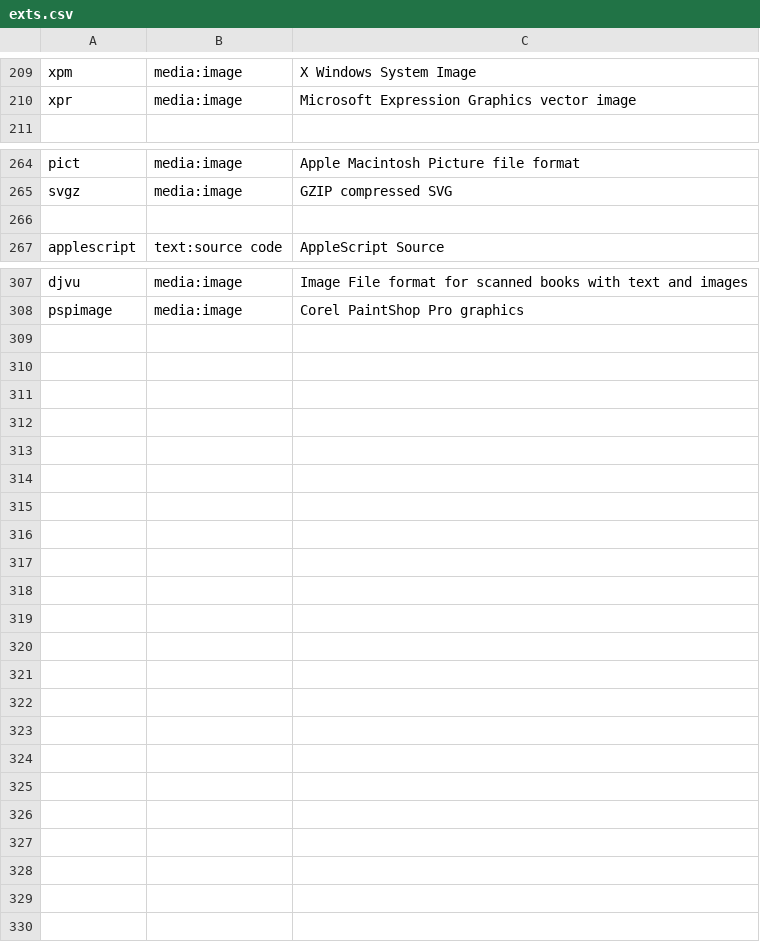
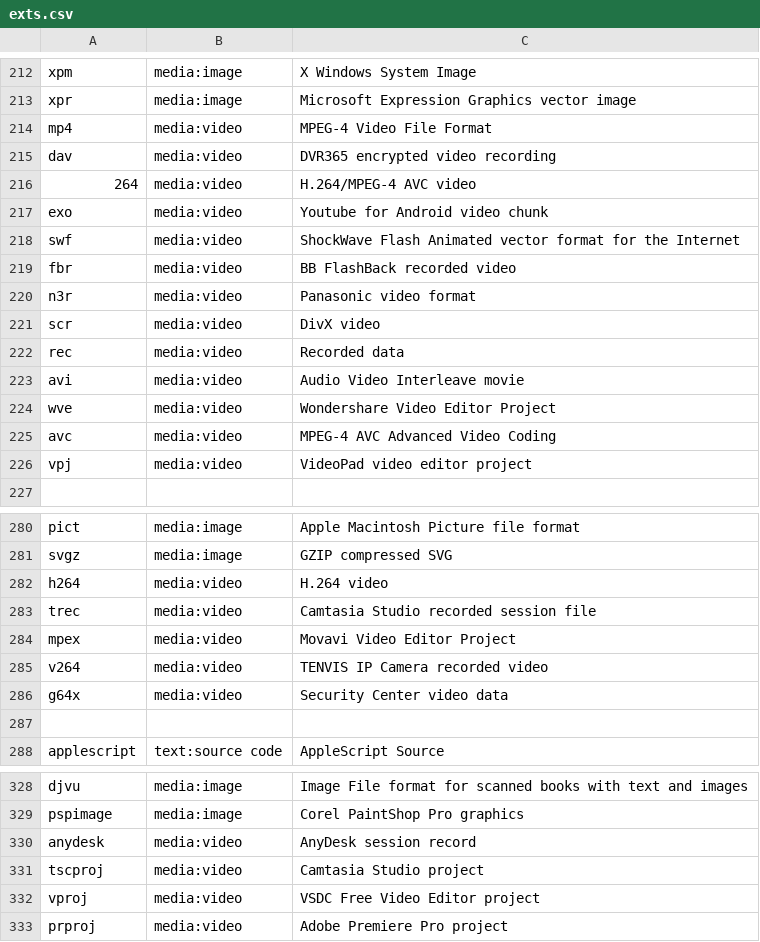
Before and after one commit to confused-Techie/finden-filum, a CSV file: src/exts.csv, drawn as a sheet; only a part is shown, gaps mark what is left out; the diff covers the shown part only.

Commit message:
Some video based additions

```diff
--- a/src/exts.csv
+++ b/src/exts.csv
@@ -210,2 +213,15 @@ xpm,media:image,X Windows System Image
 xpr,media:image,Microsoft Expression Graphics vector image
+mp4,media:video,MPEG-4 Video File Format
+dav,media:video,DVR365 encrypted video recording
+264,media:video,H.264/MPEG-4 AVC video
+exo,media:video,Youtube for Android video chunk
+swf,media:video,ShockWave Flash Animated vector format for the Internet
+fbr,media:video,BB FlashBack recorded video
+n3r,media:video,Panasonic video format
+scr,media:video,DivX video
+rec,media:video,Recorded data
+avi,media:video,Audio Video Interleave movie
+wve,media:video,Wondershare Video Editor Project
+avc,media:video,MPEG-4 AVC Advanced Video Coding
+vpj,media:video,VideoPad video editor project
 
@@ -265,2 +281,7 @@ pict,media:image,Apple Macintosh Picture file format
 svgz,media:image,GZIP compressed SVG
+h264,media:video,H.264 video
+trec,media:video,Camtasia Studio recorded session file
+mpex,media:video,Movavi Video Editor Project
+v264,media:video,TENVIS IP Camera recorded video
+g64x,media:video,Security Center video data
 
@@ -308 +329,5 @@ djvu,media:image,Image File format for scanned books with text and images
 pspimage,media:image,Corel PaintShop Pro graphics
+anydesk,media:video,AnyDesk session record
+tscproj,media:video,Camtasia Studio project
+vproj,media:video,VSDC Free Video Editor project
+prproj,media:video,Adobe Premiere Pro project
```
Also changed, not shown: 3 added rows elsewhere in this file.
